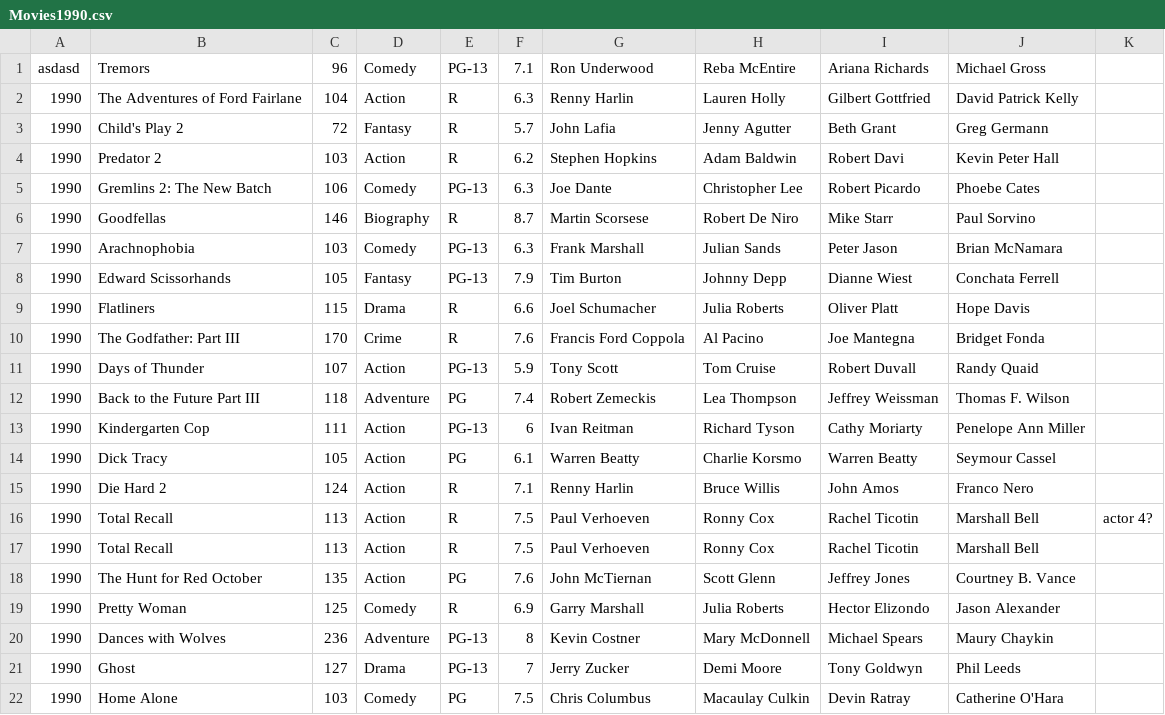
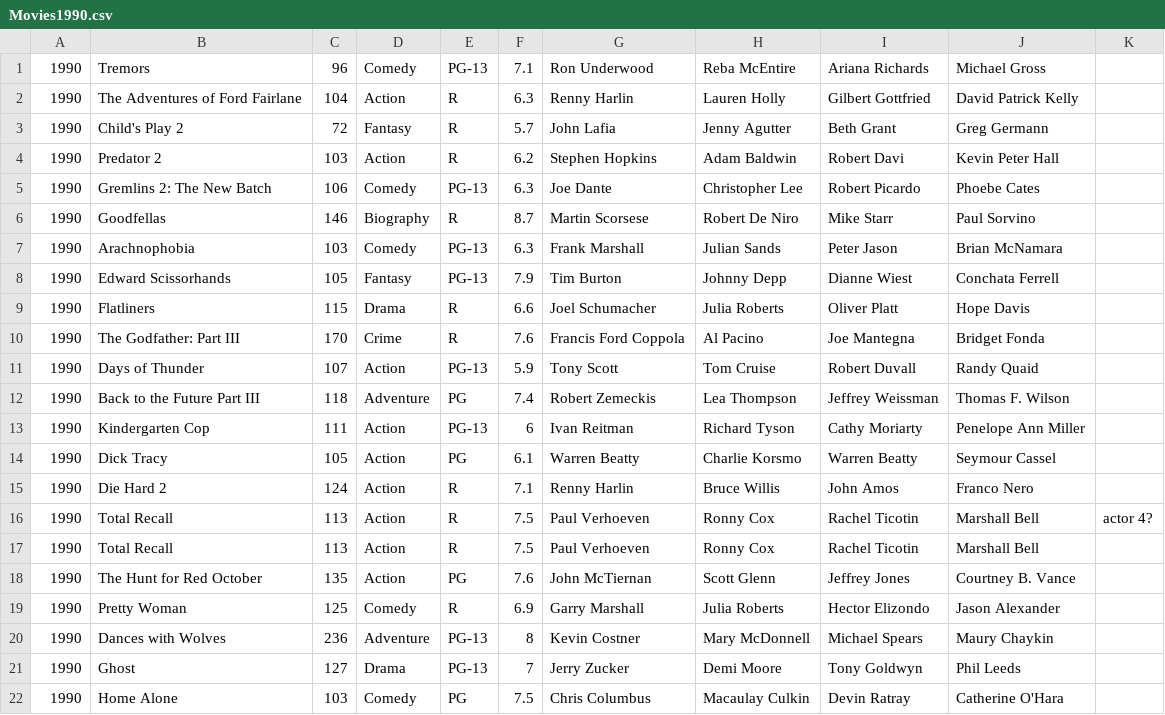
Before and after one commit to cypar974/comp249a2, a CSV file: Movies1990.csv, drawn as a sheet.

```diff
--- a/Movies1990.csv
+++ b/Movies1990.csv
@@ -1,2 +1,2 @@
-asdasd,"Tremors",96,Comedy,PG-13,7.1,Ron Underwood,Reba McEntire,Ariana Richards,Michael Gross,
+1990,"Tremors",96,Comedy,PG-13,7.1,Ron Underwood,Reba McEntire,Ariana Richards,Michael Gross,
 1990,"The Adventures of Ford Fairlane",104,Action,R,6.3,Renny Harlin,Lauren Holly,Gilbert Gottfried,David Patrick Kelly,
```
Also changed, not shown: Movies1991.csv, 16 other files.
